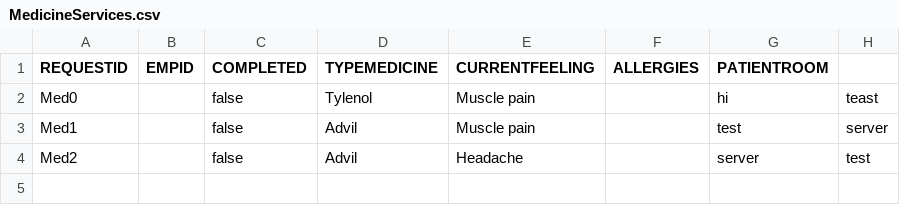
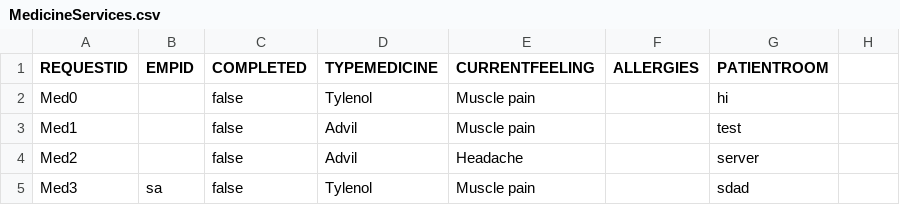
Before and after one commit to dacs30/software-engineering-project, a CSV file: data/services/MedicineServices.csv, drawn as a sheet.

```diff
--- a/data/services/MedicineServices.csv
+++ b/data/services/MedicineServices.csv
@@ -1,4 +1,5 @@
 REQUESTID,EMPID,COMPLETED,TYPEMEDICINE,CURRENTFEELING,ALLERGIES,PATIENTROOM,
-Med0,,false,Tylenol,Muscle pain,,hi,teast,
-Med1,,false,Advil,Muscle pain,,test,server,
-Med2,,false,Advil,Headache,,server,test,
+Med0,,false,Tylenol,Muscle pain,,hi,
+Med1,,false,Advil,Muscle pain,,test,
+Med2,,false,Advil,Headache,,server,
+Med3,sa,false,Tylenol,Muscle pain,,sdad,
```
Also changed, not shown: data/MapMalledges.csv, data/bwMEmployees.csv, 16 other files.
